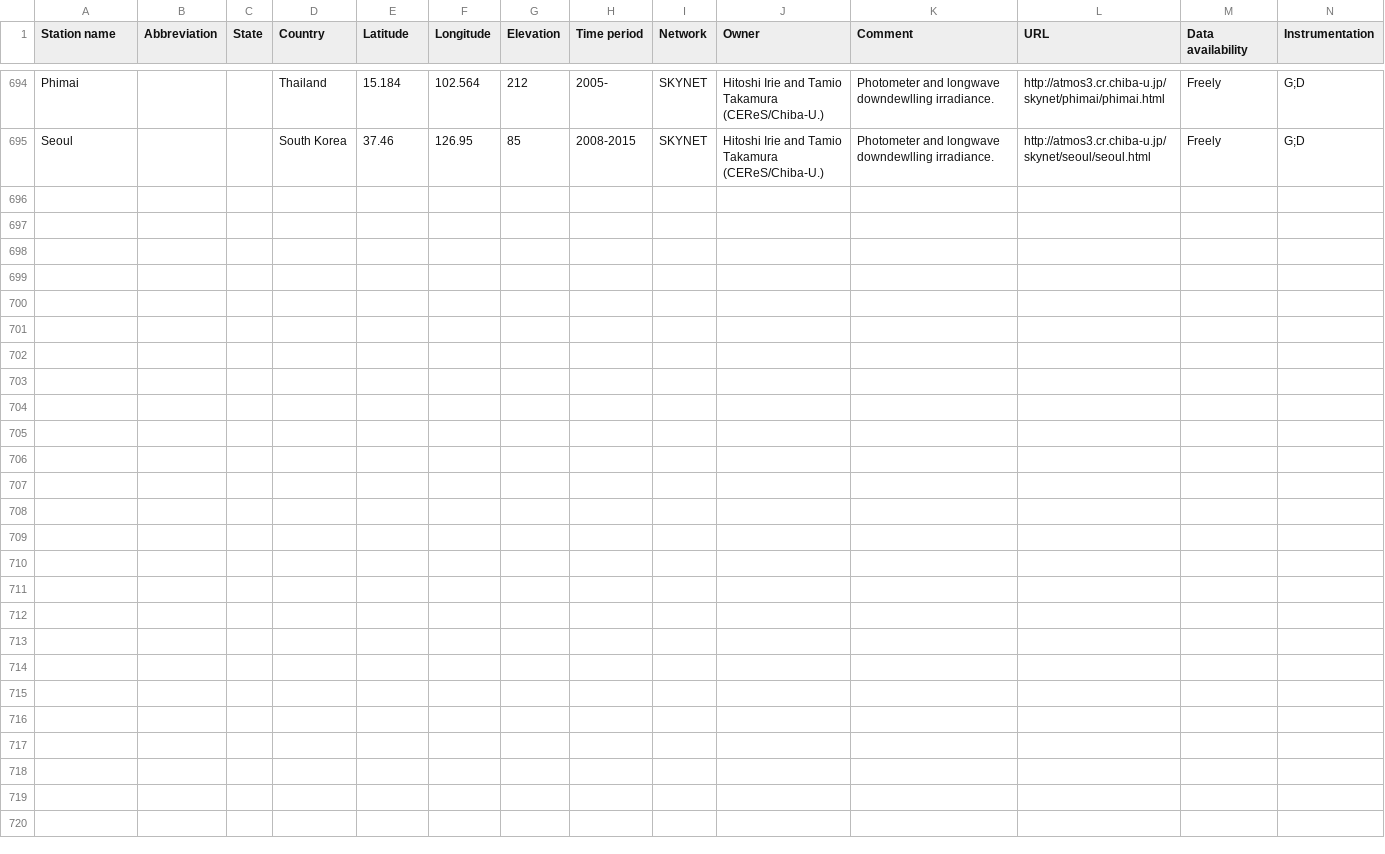
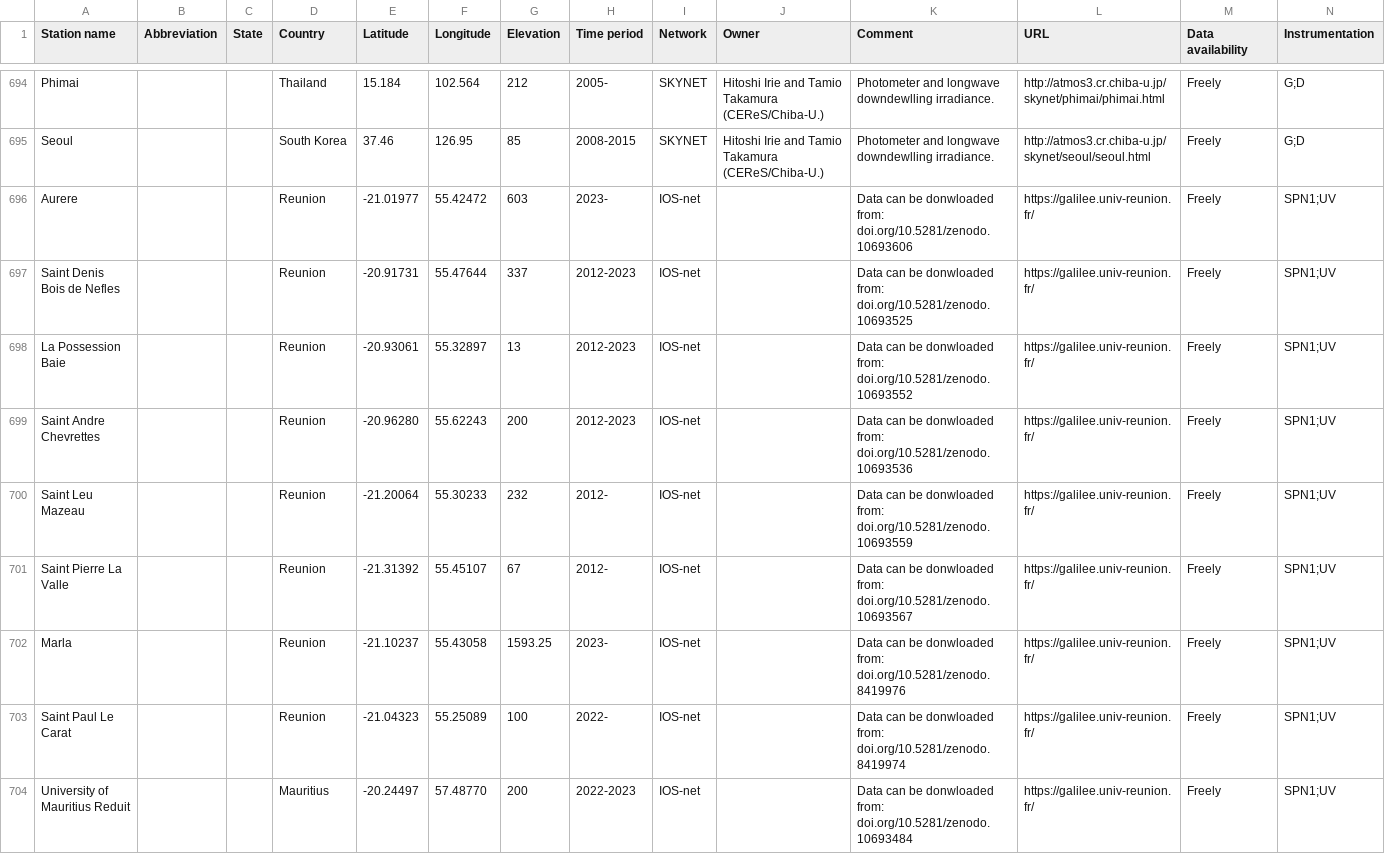
Before and after one commit to AssessingSolar/solarstations, a CSV file: solarstations.csv, drawn as a sheet; only a part is shown, gaps mark what is left out; the diff names each change by its address in the sheet, - before the commit and + after, or states it on an @@ line.

Commit message:
add ios-net stations (#246)
* add ios-net stations

* Added Reunion as Africa

* Update solarstations.csv

Co-authored-by: Adam R. Jensen <39184289+AdamRJensen@users.noreply.github.com>

* Update country_by_continent.json

Co-authored-by: Adam R. Jensen <39184289+AdamRJensen@users.noreply.github.com>

---------

Co-authored-by: Adam R. Jensen <39184289+AdamRJensen@users.noreply.github.com>

```diff
--- a/solarstations.csv
+++ b/solarstations.csv
+row 696: Aurere |  |  | Reunion | -21.01977 | 55.42472 | 603 | 2023- | IOS-net |  | Data can be donwloaded from: doi.org/10.5281/zenodo.10693606 | https://galilee.univ-reunion.fr/ | Freely | SPN1;UV
+row 697: Saint Denis Bois de Nefles |  |  | Reunion | -20.91731 | 55.47644 | 337 | 2012-2023 | IOS-net |  | Data can be donwloaded from: doi.org/10.5281/zenodo.10693525 | https://galilee.univ-reunion.fr/ | Freely | SPN1;UV
+row 698: La Possession Baie |  |  | Reunion | -20.93061 | 55.32897 | 13 | 2012-2023 | IOS-net |  | Data can be donwloaded from: doi.org/10.5281/zenodo.10693552 | https://galilee.univ-reunion.fr/ | Freely | SPN1;UV
+row 699: Saint Andre Chevrettes |  |  | Reunion | -20.96280 | 55.62243 | 200 | 2012-2023 | IOS-net |  | Data can be donwloaded from: doi.org/10.5281/zenodo.10693536 | https://galilee.univ-reunion.fr/ | Freely | SPN1;UV
+row 700: Saint Leu Mazeau |  |  | Reunion | -21.20064 | 55.30233 | 232 | 2012- | IOS-net |  | Data can be donwloaded from: doi.org/10.5281/zenodo.10693559 | https://galilee.univ-reunion.fr/ | Freely | SPN1;UV
+row 701: Saint Pierre La Valle |  |  | Reunion | -21.31392 | 55.45107 | 67 | 2012- | IOS-net |  | Data can be donwloaded from: doi.org/10.5281/zenodo.10693567 | https://galilee.univ-reunion.fr/ | Freely | SPN1;UV
+row 702: Marla |  |  | Reunion | -21.10237 | 55.43058 | 1593.25 | 2023- | IOS-net |  | Data can be donwloaded from: doi.org/10.5281/zenodo.8419976 | https://galilee.univ-reunion.fr/ | Freely | SPN1;UV
+row 703: Saint Paul Le Carat |  |  | Reunion | -21.04323 | 55.25089 | 100 | 2022- | IOS-net |  | Data can be donwloaded from: doi.org/10.5281/zenodo.8419974 | https://galilee.univ-reunion.fr/ | Freely | SPN1;UV
+row 704: University of Mauritius Reduit |  |  | Mauritius | -20.24497 | 57.48770 | 200 | 2022-2023 | IOS-net |  | Data can be donwloaded from: doi.org/10.5281/zenodo.10693484 | https://galilee.univ-reunion.fr/ | Freely | SPN1;UV
```
